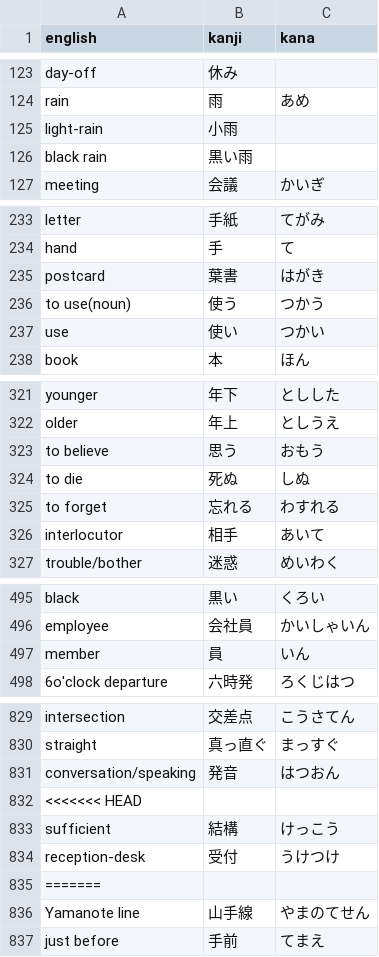
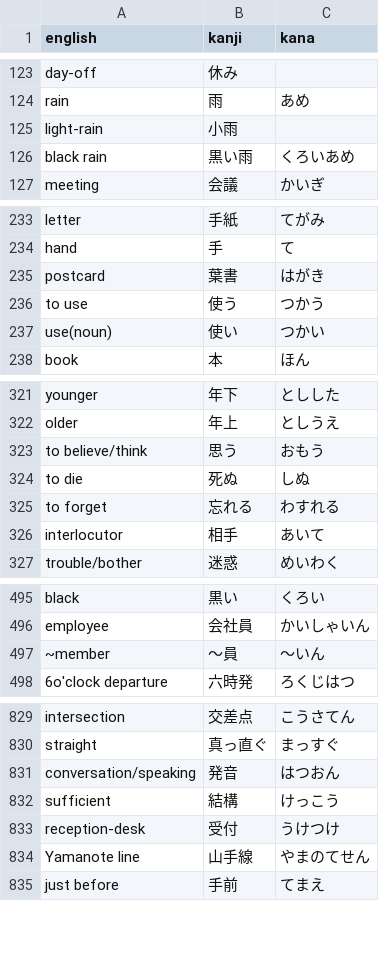
Before and after one commit to DJTakushi/Kanji_quizzer, a CSV file: word_list.csv, drawn as a sheet; only a part is shown, gaps mark what is left out; the diff covers the shown part only.

```diff
--- a/word_list.csv
+++ b/word_list.csv
@@ -125,3 +125,3 @@ rain,雨,あめ
 light-rain,小雨
-black rain,黒い雨
+black rain,黒い雨,くろいあめ
 meeting,会議,かいぎ
@@ -235,4 +235,4 @@ hand,手,て
 postcard,葉書,はがき
-to use(noun),使う,つかう
-use,使い,つかい
+to use,使う,つかう
+use(noun),使い,つかい
 book,本,ほん
@@ -322,3 +322,3 @@ younger,年下,としした
 older,年上,としうえ
-to believe,思う,おもう
+to believe/think,思う,おもう
 to die,死ぬ,しぬ
@@ -496,3 +496,3 @@ black,黒い,くろい
 employee,会社員,かいしゃいん
-member,員,いん
+~member,～員,～いん
 6o'clock departure,六時発,ろくじはつ
@@ -831,6 +831,4 @@ straight,真っ直ぐ,まっすぐ
 conversation/speaking,発音,はつおん
-<<<<<<< HEAD
 sufficient,結構,けっこう
 reception-desk,受付,うけつけ
-=======
 Yamanote line,山手線,やまのてせん
```
Also changed, not shown: 1 removed row and 5 edited cells elsewhere in this file, dummy.csv, 1 other file.
